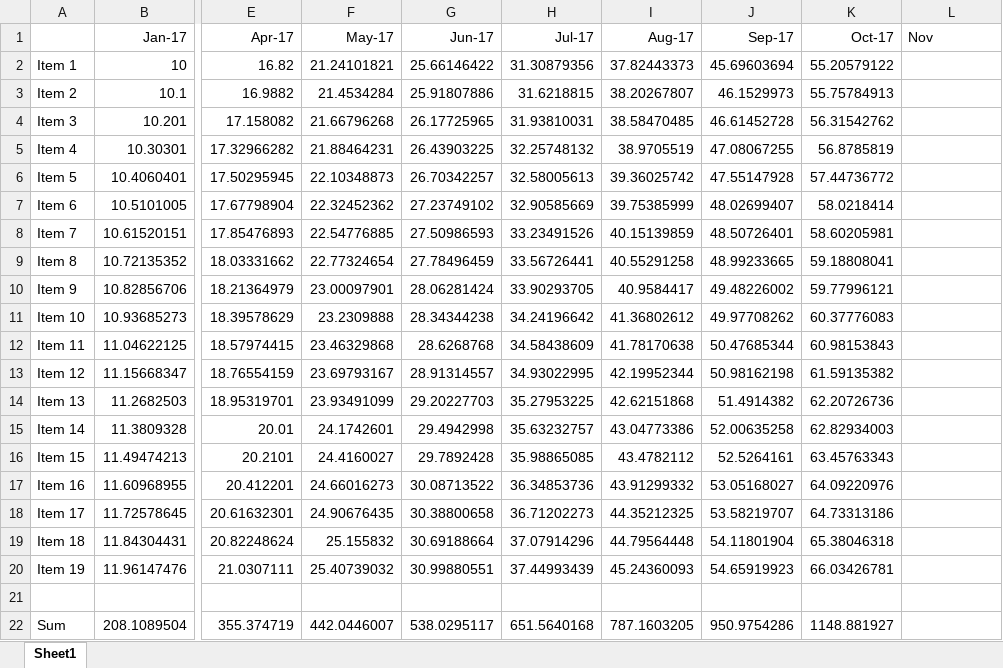
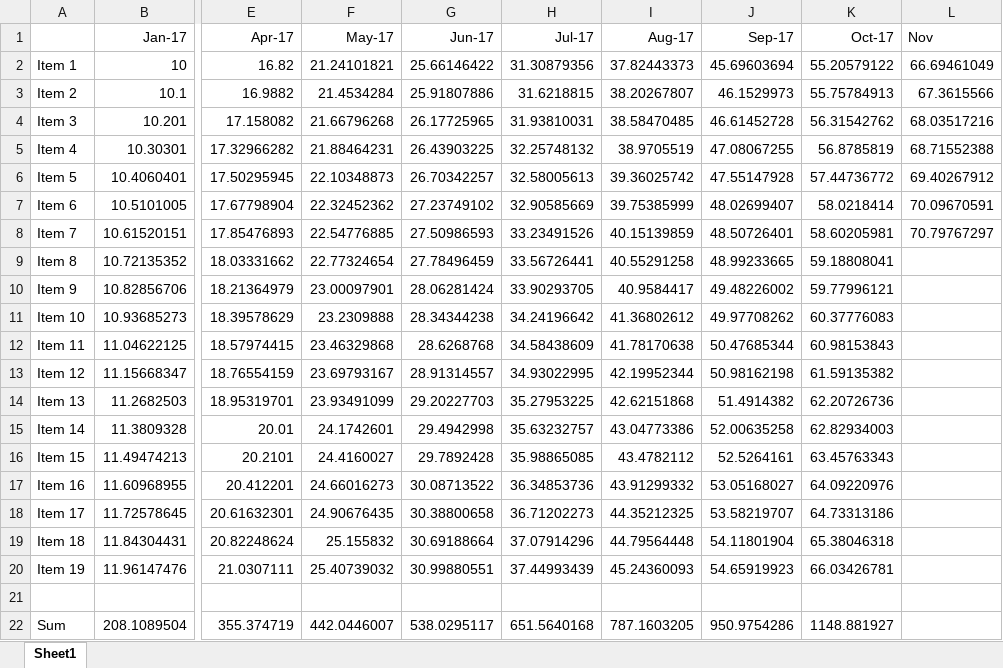
Before and after one commit to fzumstein/test, an Excel workbook: monthly_report.xlsm, sheet Sheet1, drawn as a sheet; only a part is shown, gaps mark what is left out; values as stored, in another font and other column widths than the file's, no borders; the diff names each change by its address in the sheet, - before the commit and + after, or states it on an @@ line.

```diff
--- a/monthly_report.xlsm (sheet Sheet1)
+++ b/monthly_report.xlsm (sheet Sheet1)
-L2 (Nov): (empty)
+L2 (Nov): 66.69461049
-L3 (Nov): (empty)
+L3 (Nov): 67.3615566
-L4 (Nov): (empty)
+L4 (Nov): 68.03517216
-L5 (Nov): (empty)
+L5 (Nov): 68.71552388
-L6 (Nov): (empty)
+L6 (Nov): 69.40267912
-L7 (Nov): (empty)
+L7 (Nov): 70.09670591
-L8 (Nov): (empty)
+L8 (Nov): 70.79767297
```
Also changed, not shown: Workbook1.xlsx.
